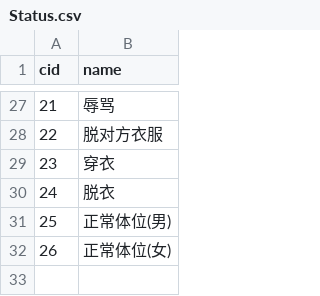
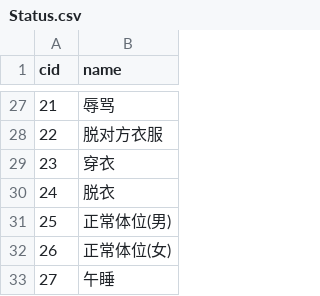
Before and after one commit to pokemonchw/dieloli, a CSV file: data/csv/Status.csv, drawn as a sheet; only a part is shown, gaps mark what is left out; the diff names each change by its address in the sheet, - before the commit and + after, or states it on an @@ line.

```diff
--- a/data/csv/Status.csv
+++ b/data/csv/Status.csv
+row 33: 27 | 午睡
```
Also changed, not shown: tools/Status.csv, tools/premise.csv, 16 other files.
